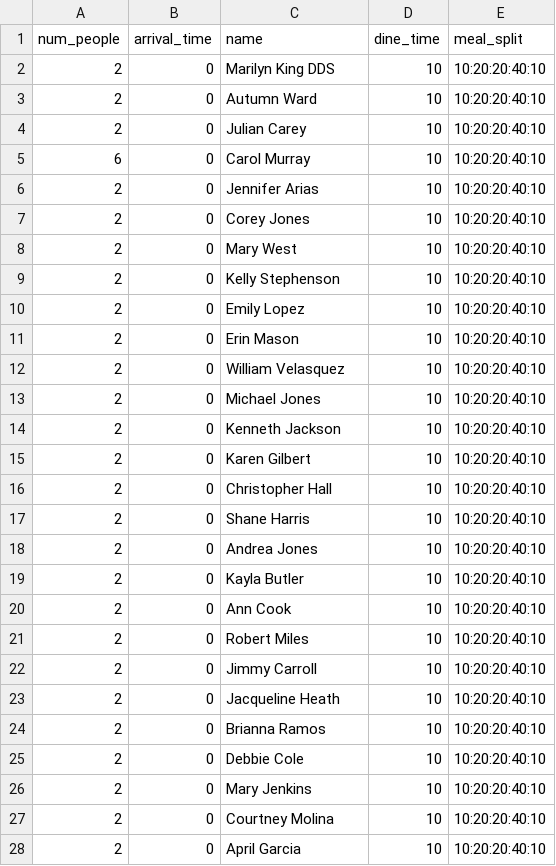
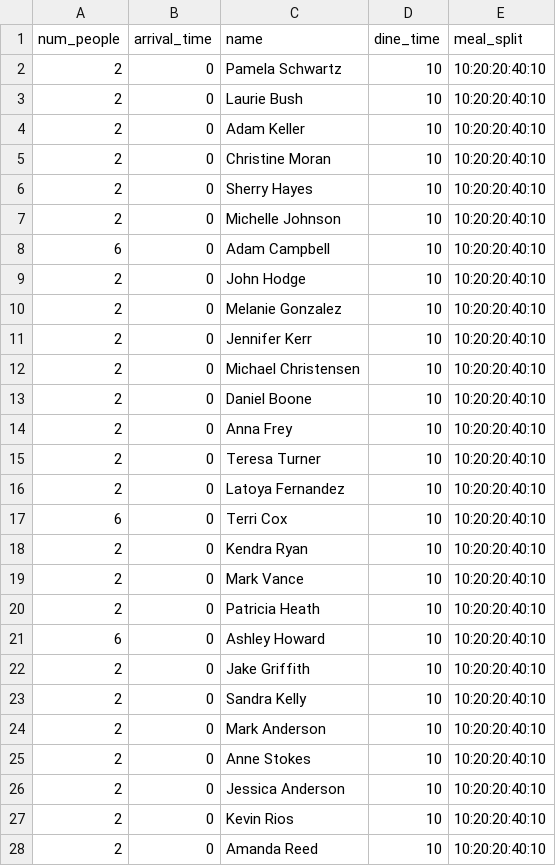
Before and after one commit to Nokitonks/HostAI, a CSV file: walk_in_files/cl_ppo_rudder/phase_0.csv, drawn as a sheet; only a part is shown; the diff covers the shown part only.

Commit message:
Added in our phase_2 which adds in a temporal element. We have our reservations/walk_ins (evenly split), arrive at random times and then our reward is given at the time that the party leaves instead of the time we sit the party. This Phase is meant to train the advance_time action but also to get lots of data for the RUDDER LSTM to learn how to extrapolate rewards backwards for the future, more complex tasks

```diff
--- a/walk_in_files/cl_ppo_rudder/phase_0.csv
+++ b/walk_in_files/cl_ppo_rudder/phase_0.csv
@@ -1,28 +1,28 @@
 num_people,arrival_time,name,dine_time,meal_split
-2,0,Marilyn King DDS,10,10:20:20:40:10
-2,0,Autumn Ward,10,10:20:20:40:10
-2,0,Julian Carey,10,10:20:20:40:10
-6,0,Carol Murray,10,10:20:20:40:10
-2,0,Jennifer Arias,10,10:20:20:40:10
-2,0,Corey Jones,10,10:20:20:40:10
-2,0,Mary West,10,10:20:20:40:10
-2,0,Kelly Stephenson,10,10:20:20:40:10
-2,0,Emily Lopez,10,10:20:20:40:10
-2,0,Erin Mason,10,10:20:20:40:10
-2,0,William Velasquez,10,10:20:20:40:10
-2,0,Michael Jones,10,10:20:20:40:10
-2,0,Kenneth Jackson,10,10:20:20:40:10
-2,0,Karen Gilbert,10,10:20:20:40:10
-2,0,Christopher Hall,10,10:20:20:40:10
-2,0,Shane Harris,10,10:20:20:40:10
-2,0,Andrea Jones,10,10:20:20:40:10
-2,0,Kayla Butler,10,10:20:20:40:10
-2,0,Ann Cook,10,10:20:20:40:10
-2,0,Robert Miles,10,10:20:20:40:10
-2,0,Jimmy Carroll,10,10:20:20:40:10
-2,0,Jacqueline Heath,10,10:20:20:40:10
-2,0,Brianna Ramos,10,10:20:20:40:10
-2,0,Debbie Cole,10,10:20:20:40:10
-2,0,Mary Jenkins,10,10:20:20:40:10
-2,0,Courtney Molina,10,10:20:20:40:10
-2,0,April Garcia,10,10:20:20:40:10
+2,0,Pamela Schwartz,10,10:20:20:40:10
+2,0,Laurie Bush,10,10:20:20:40:10
+2,0,Adam Keller,10,10:20:20:40:10
+2,0,Christine Moran,10,10:20:20:40:10
+2,0,Sherry Hayes,10,10:20:20:40:10
+2,0,Michelle Johnson,10,10:20:20:40:10
+6,0,Adam Campbell,10,10:20:20:40:10
+2,0,John Hodge,10,10:20:20:40:10
+2,0,Melanie Gonzalez,10,10:20:20:40:10
+2,0,Jennifer Kerr,10,10:20:20:40:10
+2,0,Michael Christensen,10,10:20:20:40:10
+2,0,Daniel Boone,10,10:20:20:40:10
+2,0,Anna Frey,10,10:20:20:40:10
+2,0,Teresa Turner,10,10:20:20:40:10
+2,0,Latoya Fernandez,10,10:20:20:40:10
+6,0,Terri Cox,10,10:20:20:40:10
+2,0,Kendra Ryan,10,10:20:20:40:10
+2,0,Mark Vance,10,10:20:20:40:10
+2,0,Patricia Heath,10,10:20:20:40:10
+6,0,Ashley Howard,10,10:20:20:40:10
+2,0,Jake Griffith,10,10:20:20:40:10
+2,0,Sandra Kelly,10,10:20:20:40:10
+2,0,Mark Anderson,10,10:20:20:40:10
+2,0,Anne Stokes,10,10:20:20:40:10
+2,0,Jessica Anderson,10,10:20:20:40:10
+2,0,Kevin Rios,10,10:20:20:40:10
+2,0,Amanda Reed,10,10:20:20:40:10
```
Also changed, not shown: 1 removed row and 28 edited cells elsewhere in this file, 18 other files.
